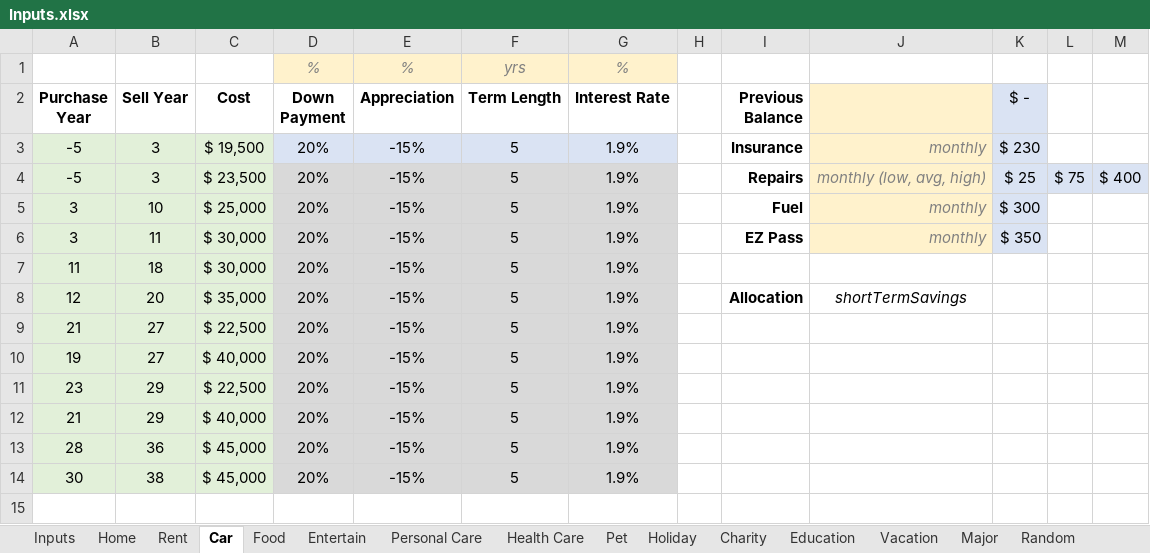
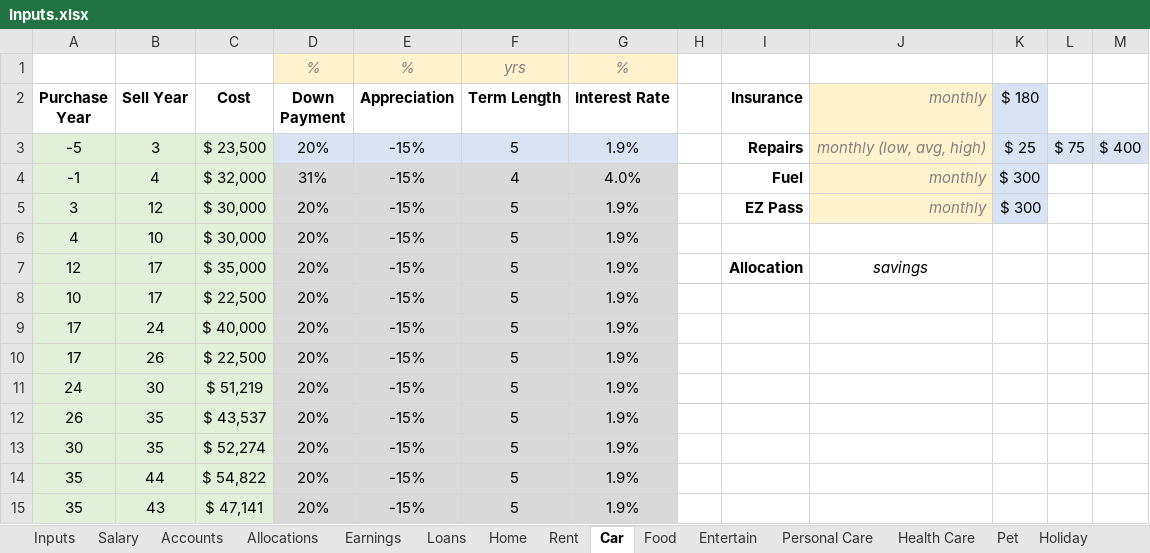
Before and after one commit to rthornton3i/personalFinances, an Excel workbook: python/Inputs.xlsx, sheet Car, drawn as a sheet; values as stored, in another font and other column widths than the file's, no borders; removed rows and columns are numbered as before the commit, all else as after; the diff names each change by its address in the sheet, - before the commit and + after, or states it on an @@ line.

```diff
--- a/python/Inputs.xlsx (sheet Car)
+++ b/python/Inputs.xlsx (sheet Car)
+sheet tab: Salary
+sheet tab: Loans
-I2: Previous Balance
+I2: Insurance
-J2: (empty)
+J2: monthly
-K2: $ -
+K2: $ 180
-row 3: -5 | 3 | $ 19,500 | 20% | -15% | 5 | 1.9% |  | Insurance | monthly | $ 230
-D3:G3 fill: #D9D9D9
+D3:G3 fill: #DAE3F3
-row 5: 3 | 10 | $ 25,000 | 20% | -15% | 5 | 1.9% |  | Fuel | monthly | $ 300
+row 4: -1 | 4 | $ 32,000 | 31% | -15% | 4 | 4.0% |  | Fuel | monthly | $ 300
-B5 (Sell Year): 11
+B5 (Sell Year): 12
-K5 ($ 180): $ 350
+K5 ($ 180): $ 300
-A6 (Purchase Year): 11
+A6 (Purchase Year): 4
-B6 (Sell Year): 18
+B6 (Sell Year): 10
-B7 (Sell Year): 20
+B7 (Sell Year): 17
-J7 (monthly): shortTermSavings
+J7 (monthly): savings
-A8 (Purchase Year): 21
+A8 (Purchase Year): 10
-B8 (Sell Year): 27
+B8 (Sell Year): 17
-A9 (Purchase Year): 19
+A9 (Purchase Year): 17
-B9 (Sell Year): 27
+B9 (Sell Year): 24
-A10 (Purchase Year): 23
+A10 (Purchase Year): 17
-B10 (Sell Year): 29
+B10 (Sell Year): 26
-A11 (Purchase Year): 21
+A11 (Purchase Year): 24
-B11 (Sell Year): 29
+B11 (Sell Year): 30
-C11 (Cost): $ 40,000
+C11 (Cost): $ 51,219
-A12 (Purchase Year): 28
+A12 (Purchase Year): 26
-B12 (Sell Year): 36
+B12 (Sell Year): 35
-C12 (Cost): $ 45,000
+C12 (Cost): $ 43,537
-B13 (Sell Year): 38
+B13 (Sell Year): 35
-C13 (Cost): $ 45,000
+C13 (Cost): $ 52,274
+row 14: 35 | 44 | $ 54,822 | 20% | -15% | 5 | 1.9%
+row 15: 35 | 43 | $ 47,141 | 20% | -15% | 5 | 1.9%
```
Also changed, not shown: sheet Allocations, sheet Home, sheet Earnings, sheet Inputs, sheet Accounts, sheet Food, 10 more sheets, other sheet tabs, formulas that keep their value.
